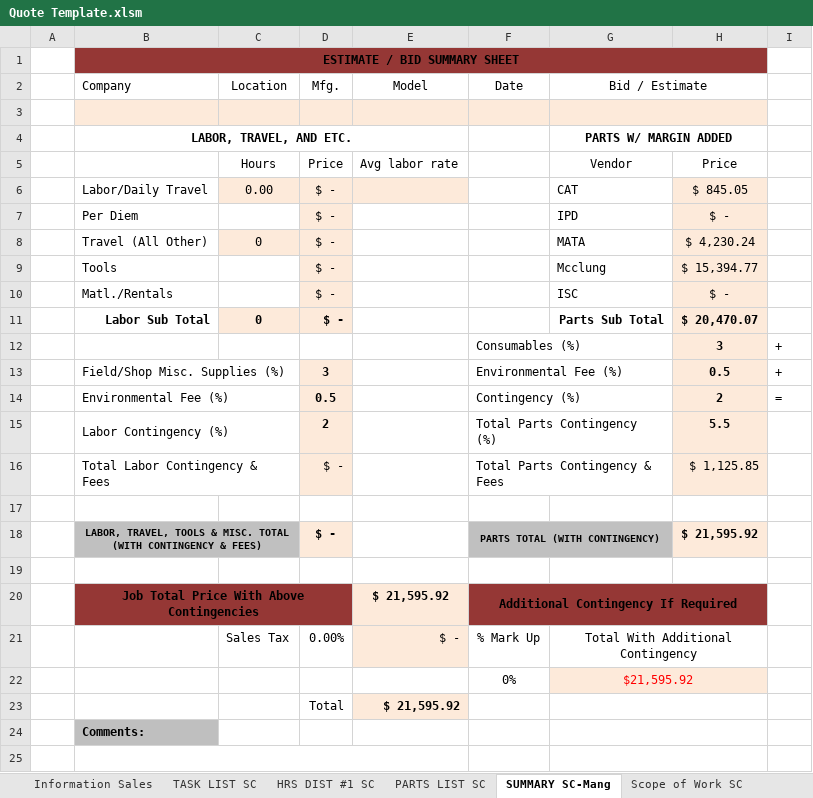
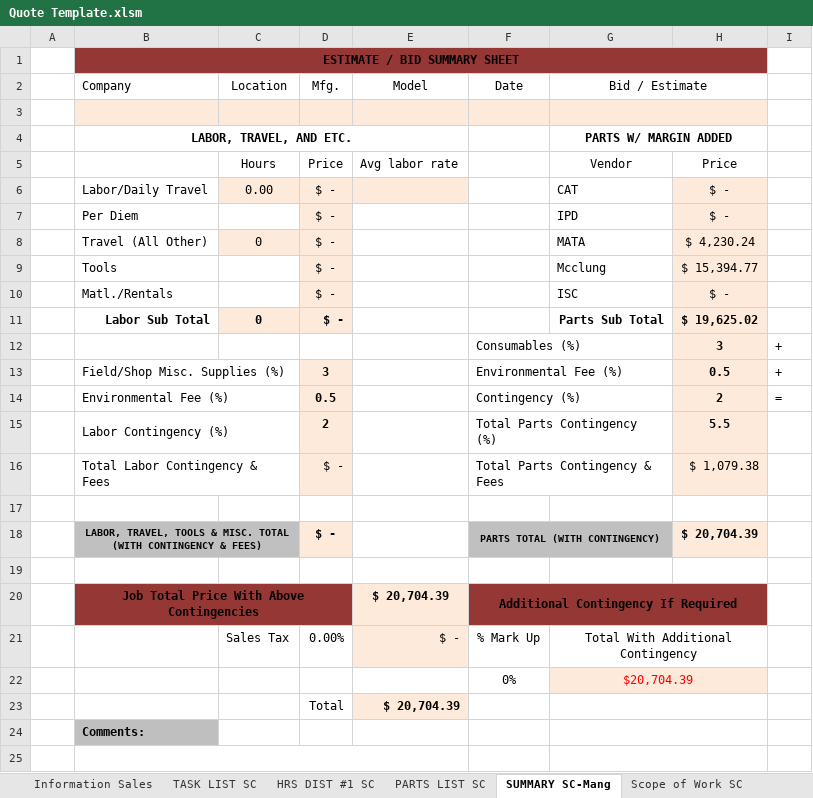
Before and after one commit to Chris-Barnard/encore-excel, an Excel workbook: Quote Template.xlsm, sheet SUMMARY SC-Mang, drawn as a sheet; only a part is shown; values as stored, in another font and other column widths than the file's, no borders; conditional formats not drawn; the diff covers the shown part only; the diff names each change by its address in the sheet, - before the commit and + after, or states it on an @@ line.

```diff
--- a/Quote Template.xlsm (sheet SUMMARY SC-Mang)
+++ b/Quote Template.xlsm (sheet SUMMARY SC-Mang)
-H6: $ 845.05
+H6: $ -
-H11: $ 20,470.07
+H11: $ 19,625.02
-H16: $ 1,125.85
+H16: $ 1,079.38
-H18: $ 21,595.92
+H18: $ 20,704.39
-E20 (Model): $ 21,595.92
+E20 (Model): $ 20,704.39
-G22 (Bid / Estimate): $21,595.92
+G22 (Bid / Estimate): $20,704.39
-E23 (Model): $ 21,595.92
+E23 (Model): $ 20,704.39
```
Also changed, not shown: 8 edited cells elsewhere in this sheet, sheet MRF SC-Mang, sheet PARTS LIST SC.
